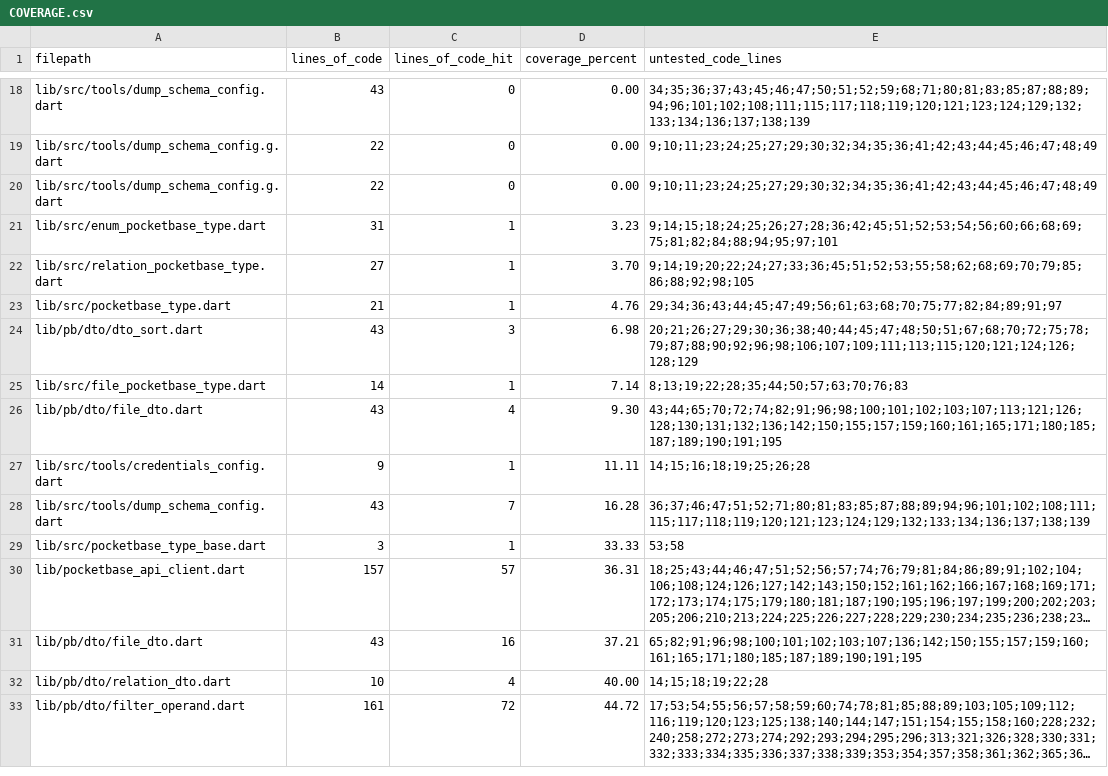
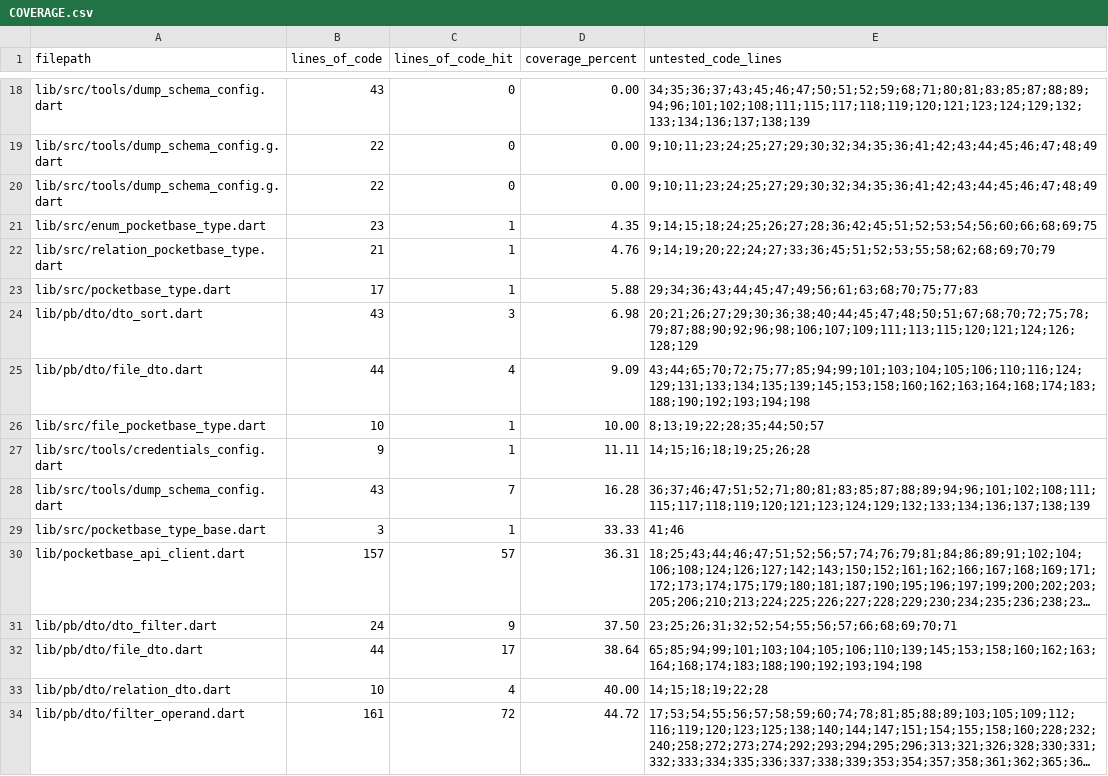
Before and after one commit to brigham/pb_dtos, a CSV file: COVERAGE.csv, drawn as a sheet; only a part is shown, gaps mark what is left out; long unchanged cells end in …; removed rows and columns are numbered as before the commit, all else as after; the diff covers the shown part only; the diff names each change by its address in the sheet, - before the commit and + after, or states it on an @@ line.

```diff
--- a/COVERAGE.csv
+++ b/COVERAGE.csv
-B21 (lines_of_code): 31
+B21 (lines_of_code): 23
-D21 (coverage_percent): 3.23
+D21 (coverage_percent): 4.35
-E21 (untested_code_lines): 9;14;15;18;24;25;26;27;28;36;42;45;51;52;53;54;56;60;66;68;69;75;81;82;84;88;94;95;97;101
+E21 (untested_code_lines): 9;14;15;18;24;25;26;27;28;36;42;45;51;52;53;54;56;60;66;68;69;75
-B22 (lines_of_code): 27
+B22 (lines_of_code): 21
-D22 (coverage_percent): 3.70
+D22 (coverage_percent): 4.76
-E22 (untested_code_lines): 9;14;19;20;22;24;27;33;36;45;51;52;53;55;58;62;68;69;70;79;85;86;88;92;98;105
+E22 (untested_code_lines): 9;14;19;20;22;24;27;33;36;45;51;52;53;55;58;62;68;69;70;79
-B23 (lines_of_code): 21
+B23 (lines_of_code): 17
-D23 (coverage_percent): 4.76
+D23 (coverage_percent): 5.88
-E23 (untested_code_lines): 29;34;36;43;44;45;47;49;56;61;63;68;70;75;77;82;84;89;91;97
+E23 (untested_code_lines): 29;34;36;43;44;45;47;49;56;61;63;68;70;75;77;83
-row 25: lib/src/file_pocketbase_type.dart | 14 | 1 | 7.14 | 8;13;19;22;28;35;44;50;57;63;70;76;83
-B25 (lines_of_code): 43
+B25 (lines_of_code): 44
-D25 (coverage_percent): 9.30
+D25 (coverage_percent): 9.09
-E25 (untested_code_lines): 43;44;65;70;72;74;82;91;96;98;100;101;102;103;107;113;121;126;128;130;131;132;136;142;150;155;157;159;160;161;165;171;180;185;187;189;190;191;195
+E25 (untested_code_lines): 43;44;65;70;72;75;77;85;94;99;101;103;104;105;106;110;116;124;129;131;133;134;135;139;145;153;158;160;162;163;164;168;174;183;188;190;192;193;194;198
+row 26: lib/src/file_pocketbase_type.dart | 10 | 1 | 10.00 | 8;13;19;22;28;35;44;50;57
-E29 (untested_code_lines): 53;58
+E29 (untested_code_lines): 41;46
+row 31: lib/pb/dto/dto_filter.dart | 24 | 9 | 37.50 | 23;25;26;31;32;52;54;55;56;57;66;68;69;70;71
-B32 (lines_of_code): 43
+B32 (lines_of_code): 44
-C32 (lines_of_code_hit): 16
+C32 (lines_of_code_hit): 17
-D32 (coverage_percent): 37.21
+D32 (coverage_percent): 38.64
-E32 (untested_code_lines): 65;82;91;96;98;100;101;102;103;107;136;142;150;155;157;159;160;161;165;171;180;185;187;189;190;191;195
+E32 (untested_code_lines): 65;85;94;99;101;103;104;105;106;110;139;145;153;158;160;162;163;164;168;174;183;188;190;192;193;194;198
```
Also changed, not shown: 6 added rows, 7 removed rows and 13 edited cells elsewhere in this file, 22 other files.
